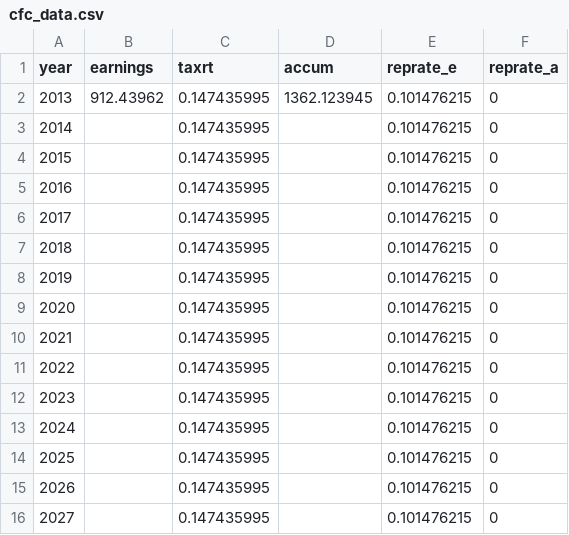
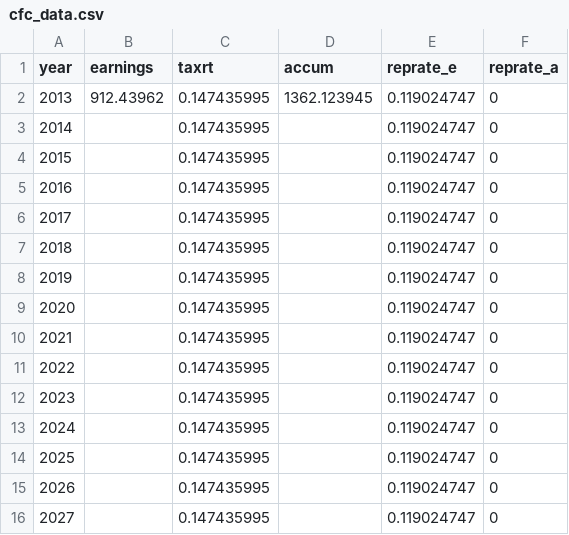
Before and after one commit to PSLmodels/Business-Taxation, a CSV file: biztax/brc_data/cfc_data.csv, drawn as a sheet.

```diff
--- a/biztax/brc_data/cfc_data.csv
+++ b/biztax/brc_data/cfc_data.csv
@@ -1,16 +1,16 @@
 year,earnings,taxrt,accum,reprate_e,reprate_a
-2013,912.43962,0.147435995,1362.123945,0.101476215,0
-2014,,0.147435995,,0.101476215,0
-2015,,0.147435995,,0.101476215,0
-2016,,0.147435995,,0.101476215,0
-2017,,0.147435995,,0.101476215,0
-2018,,0.147435995,,0.101476215,0
-2019,,0.147435995,,0.101476215,0
-2020,,0.147435995,,0.101476215,0
-2021,,0.147435995,,0.101476215,0
-2022,,0.147435995,,0.101476215,0
-2023,,0.147435995,,0.101476215,0
-2024,,0.147435995,,0.101476215,0
-2025,,0.147435995,,0.101476215,0
-2026,,0.147435995,,0.101476215,0
-2027,,0.147435995,,0.101476215,0
+2013,912.43962,0.147435995,1362.123945,0.119024747,0
+2014,,0.147435995,,0.119024747,0
+2015,,0.147435995,,0.119024747,0
+2016,,0.147435995,,0.119024747,0
+2017,,0.147435995,,0.119024747,0
+2018,,0.147435995,,0.119024747,0
+2019,,0.147435995,,0.119024747,0
+2020,,0.147435995,,0.119024747,0
+2021,,0.147435995,,0.119024747,0
+2022,,0.147435995,,0.119024747,0
+2023,,0.147435995,,0.119024747,0
+2024,,0.147435995,,0.119024747,0
+2025,,0.147435995,,0.119024747,0
+2026,,0.147435995,,0.119024747,0
+2027,,0.147435995,,0.119024747,0
```
Also changed, not shown: biztax/historical_taxdata.csv, 20 other files.
